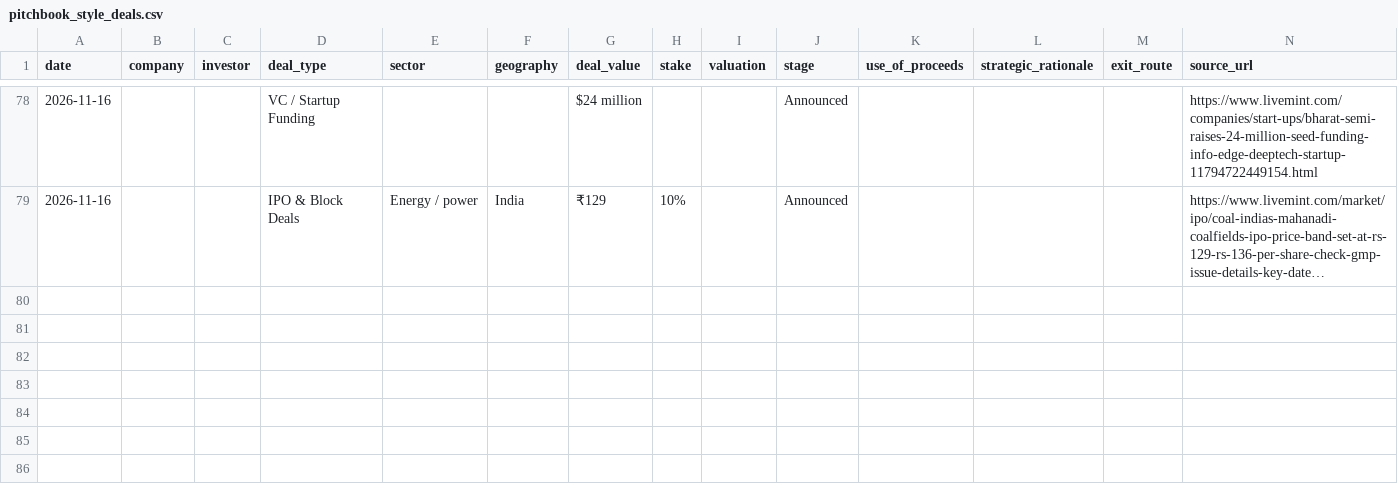
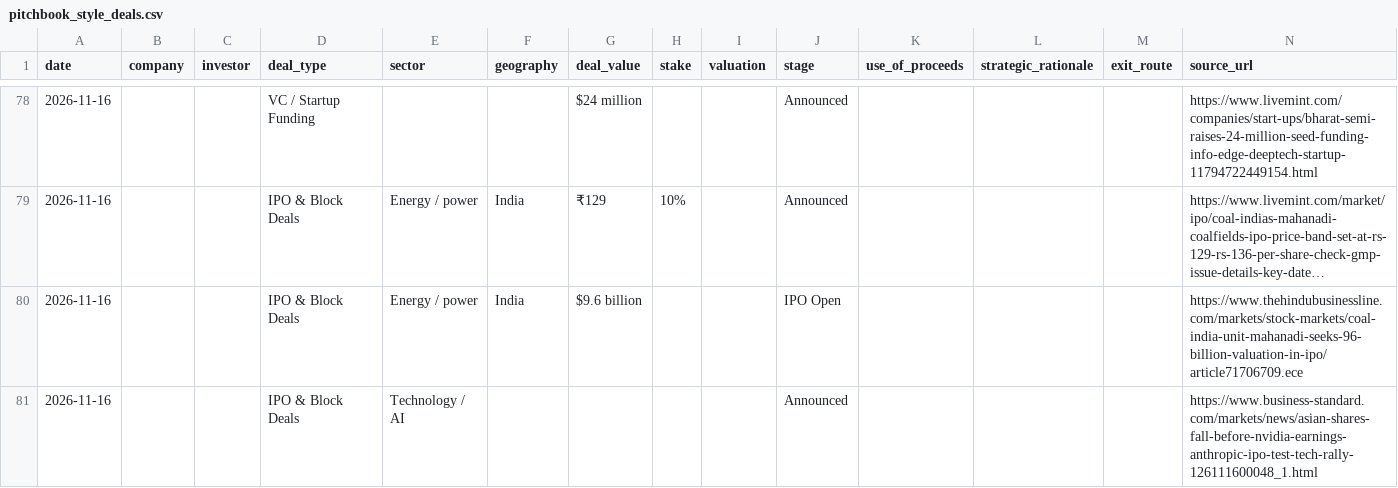
Before and after one commit to aarreev12342/morning-brief, a CSV file: data/pitchbook_style_deals.csv, drawn as a sheet; only a part is shown, gaps mark what is left out; long unchanged cells end in …; the diff names each change by its address in the sheet, - before the commit and + after, or states it on an @@ line.

```diff
--- a/data/pitchbook_style_deals.csv
+++ b/data/pitchbook_style_deals.csv
+row 80: 2026-11-16 |  |  | IPO & Block Deals | Energy / power | India | $9.6 billion |  |  | IPO Open |  |  |  | https://www.thehindubusinessline.com/markets/stock-markets/coal-india-unit-mahanadi-seeks-96-billion-valuation-in-ipo/article71706709.ece
+row 81: 2026-11-16 |  |  | IPO & Block Deals | Technology / AI |  |  |  |  | Announced |  |  |  | https://www.business-standard.com/markets/news/asian-shares-fall-before-nvidia-earnings-anthropic-ipo-test-tech-rally-126111600048_1.html
```
Also changed, not shown: data/deals.csv.
